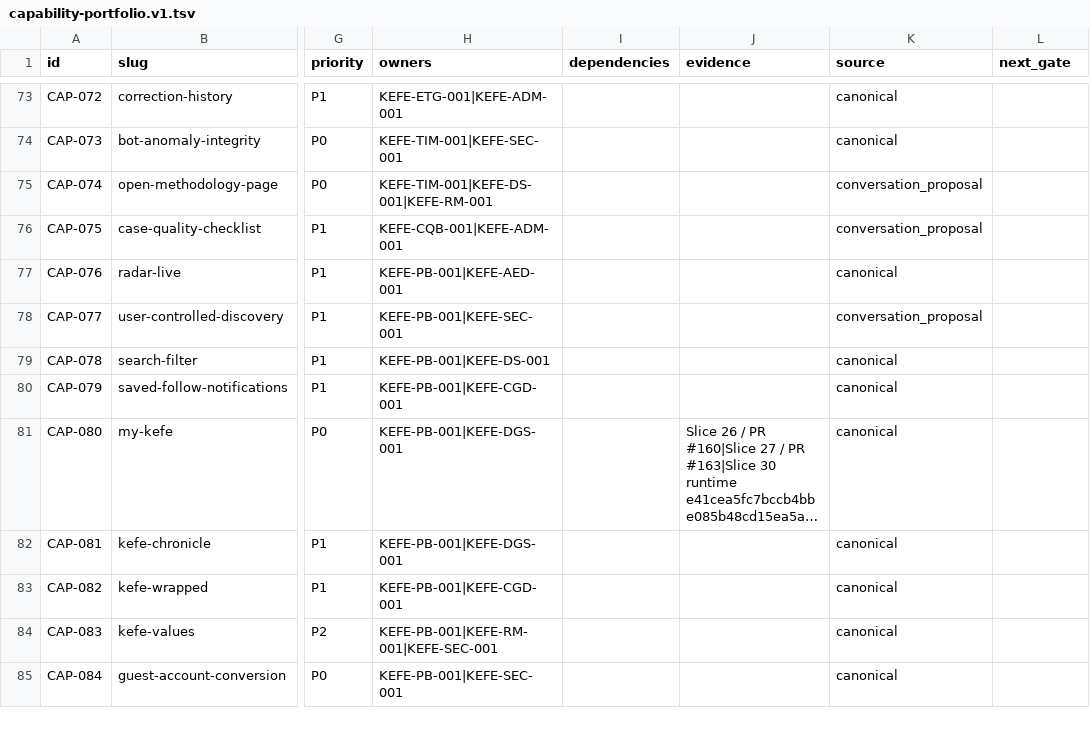
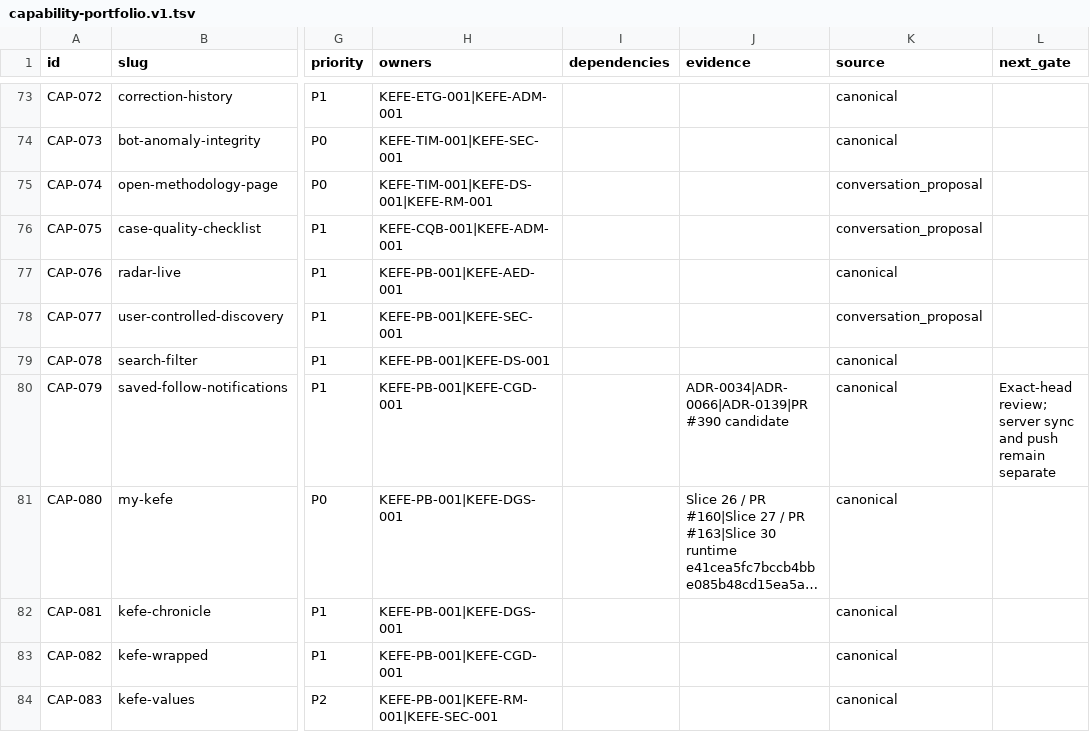
Before and after one commit to nazmi02551/KEFE, a TSV file: docs/roadmap/capability-portfolio.v1.tsv, drawn as a sheet; only a part is shown, gaps mark what is left out; the shorter side is filled out with more unchanged rows; long unchanged cells end in …; the diff names each change by its address in the sheet, - before the commit and + after, or states it on an @@ line.

Commit message:
docs(status): record saved Case update candidate

```diff
--- a/docs/roadmap/capability-portfolio.v1.tsv
+++ b/docs/roadmap/capability-portfolio.v1.tsv
-J80 (evidence): (empty)
+J80 (evidence): ADR-0034|ADR-0066|ADR-0139|PR #390 candidate
-L80 (next_gate): (empty)
+L80 (next_gate): Exact-head review; server sync and push remain separate
```
Also changed, not shown: 1 other file.
